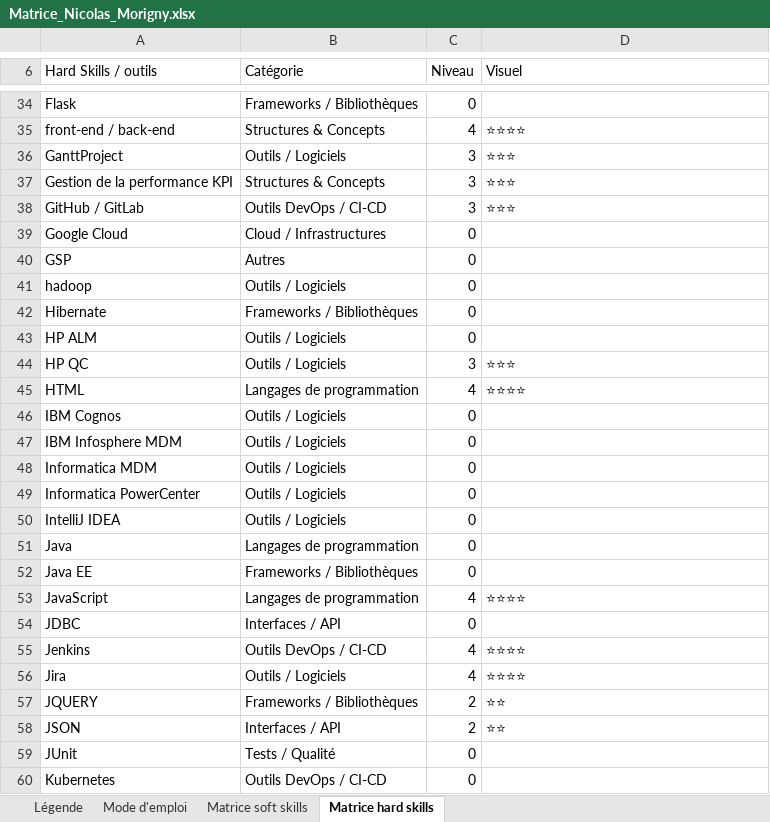
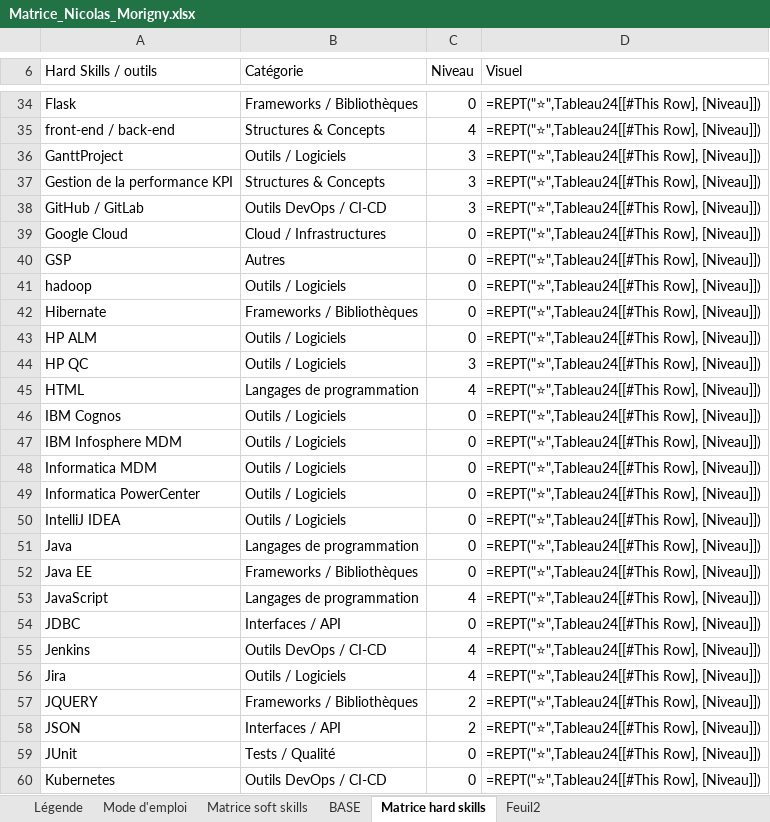
Before and after one commit to Ayyoub-ch/Travail-Stage, an Excel workbook: Projet_Matrice/Matrice_Nicolas_Morigny.xlsx, sheet Matrice hard skills, drawn as a sheet; only a part is shown, gaps mark what is left out; values as stored, in another font and other column widths than the file's, no cell formats; formulas without a stored value are shown as written; table styles not drawn; the diff covers the shown part only; the diff names each change by its address in the sheet, - before the commit and + after, or states it on an @@ line.

Commit message:
avancée du projet matrice (interface et nouvelle mission)

```diff
--- a/Projet_Matrice/Matrice_Nicolas_Morigny.xlsx (sheet Matrice hard skills)
+++ b/Projet_Matrice/Matrice_Nicolas_Morigny.xlsx (sheet Matrice hard skills)
@@ sheet tab unhidden: BASE @@
@@ sheet tab unhidden: Feuil2 @@
-D34 (Visuel): (empty)
+D34 (Visuel): =REPT("⭐",Tableau24[[#This Row], [Niveau]])
-D35 (Visuel): ⭐⭐⭐⭐
+D35 (Visuel): =REPT("⭐",Tableau24[[#This Row], [Niveau]])
-D36:D38 (Visuel): ⭐⭐⭐
+D36:D38 (Visuel): =REPT("⭐",Tableau24[[#This Row], [Niveau]])
-D39:D43 (Visuel): (empty)
+D39:D43 (Visuel): =REPT("⭐",Tableau24[[#This Row], [Niveau]])
-D44 (Visuel): ⭐⭐⭐
+D44 (Visuel): =REPT("⭐",Tableau24[[#This Row], [Niveau]])
-D45 (Visuel): ⭐⭐⭐⭐
+D45 (Visuel): =REPT("⭐",Tableau24[[#This Row], [Niveau]])
-D46:D52 (Visuel): (empty)
+D46:D52 (Visuel): =REPT("⭐",Tableau24[[#This Row], [Niveau]])
-D53 (Visuel): ⭐⭐⭐⭐
+D53 (Visuel): =REPT("⭐",Tableau24[[#This Row], [Niveau]])
-D54 (Visuel): (empty)
+D54 (Visuel): =REPT("⭐",Tableau24[[#This Row], [Niveau]])
-D55:D56 (Visuel): ⭐⭐⭐⭐
+D55:D56 (Visuel): =REPT("⭐",Tableau24[[#This Row], [Niveau]])
-D57:D58 (Visuel): ⭐⭐
+D57:D58 (Visuel): =REPT("⭐",Tableau24[[#This Row], [Niveau]])
-D59:D60 (Visuel): (empty)
+D59:D60 (Visuel): =REPT("⭐",Tableau24[[#This Row], [Niveau]])
```
Also changed, not shown: 117 edited cells elsewhere in this sheet, sheet Légende, sheet Mode d'emploi, sheet Matrice soft skills, cell formats, 14 other files.
